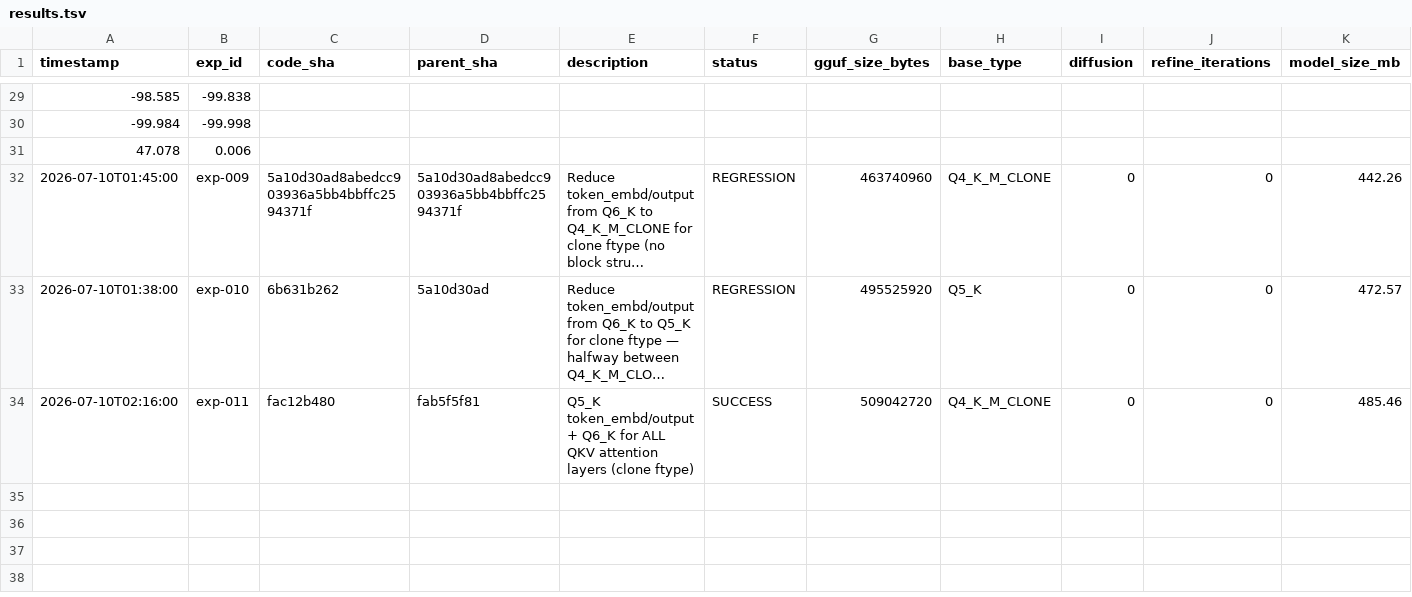
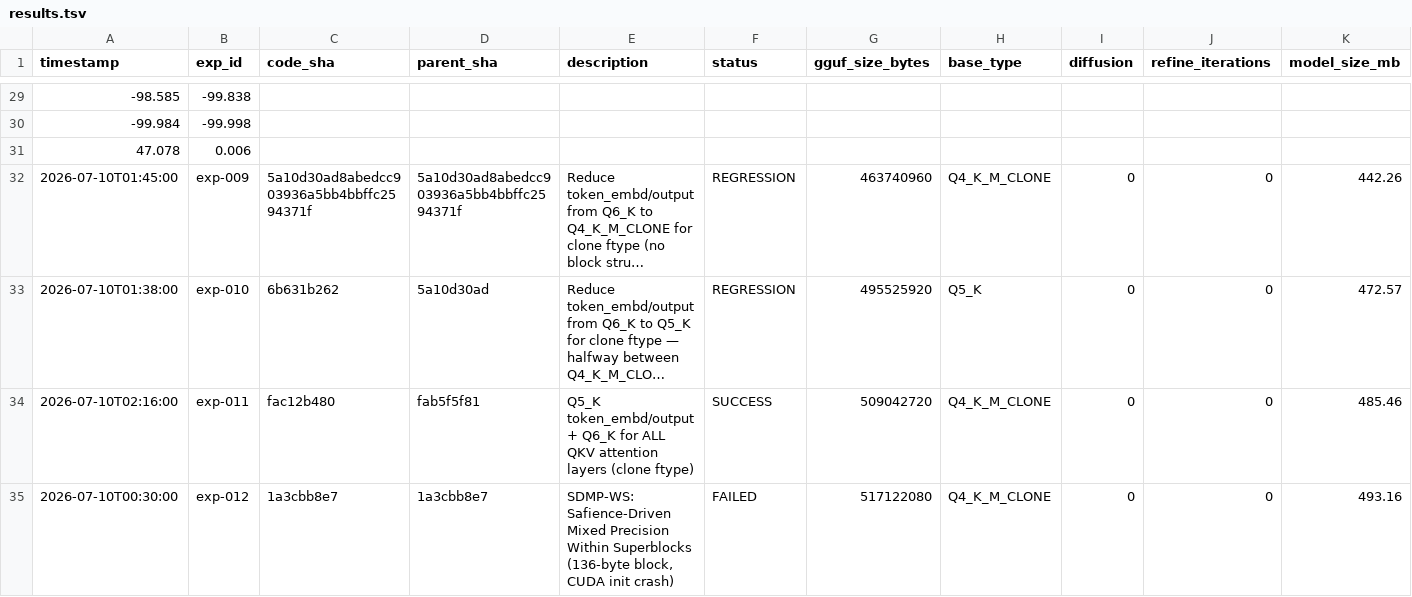
Before and after one commit to vektorprime/llama.cpp, a TSV file: results.tsv, drawn as a sheet; only a part is shown, gaps mark what is left out; long unchanged cells end in …; rows hold the shown columns only; the diff names each change by its address in the sheet, - before the commit and + after, or states it on an @@ line.

Commit message:
auto-research: record exp-012 (FAILED — SDMP-WS block compression crashed CUDA backend during eval)

```diff
--- a/results.tsv
+++ b/results.tsv
+row 35: 2026-07-10T00:30:00 | exp-012 | 1a3cbb8e7 | 1a3cbb8e7 | SDMP-WS: Safience-Driven Mixed Precision Within Superblocks (136-byte block, CUDA init crash) | FAILED | 517122080 | Q4_K_M_CLONE | 0 | 0 | 493.16
```
Also changed, not shown: 1 other file.
